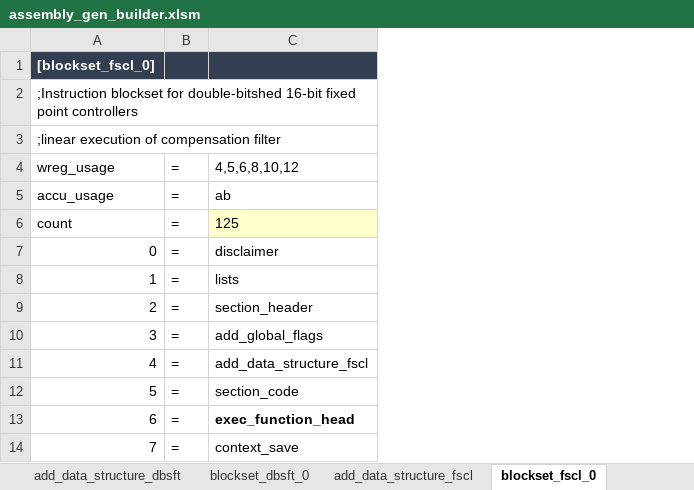
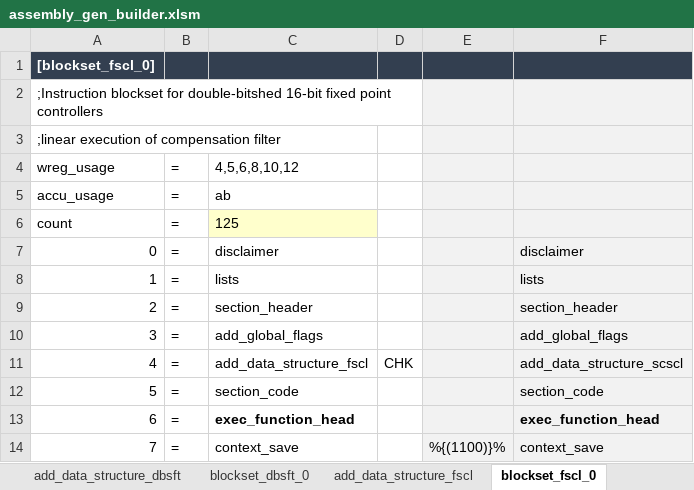
Before and after one commit to microchip-pic-avr-tools/powersmart-dcld, an Excel workbook: tools/assembly_gen_builder.xlsm, sheet blockset_fscl_0, drawn as a sheet; only a part is shown; values as stored, in another font and other column widths than the file's, no borders; the diff covers the shown part only; the diff names each change by its address in the sheet, - before the commit and + after, or states it on an @@ line.

```diff
--- a/tools/assembly_gen_builder.xlsm (sheet blockset_fscl_0)
+++ b/tools/assembly_gen_builder.xlsm (sheet blockset_fscl_0)
+column D, row 11: CHK
+column E, row 14: %{(1100)}%
+column F, rows 7-14: disclaimer | lists | section_header | add_global_flags | add_data_structure_scscl | section_code | exec_function_head | context_save
```
Also changed, not shown: 33 added rows elsewhere in this sheet, sheet blockset_scscl_0, sheet blockset_dbsft_0, formulas that keep their value.
